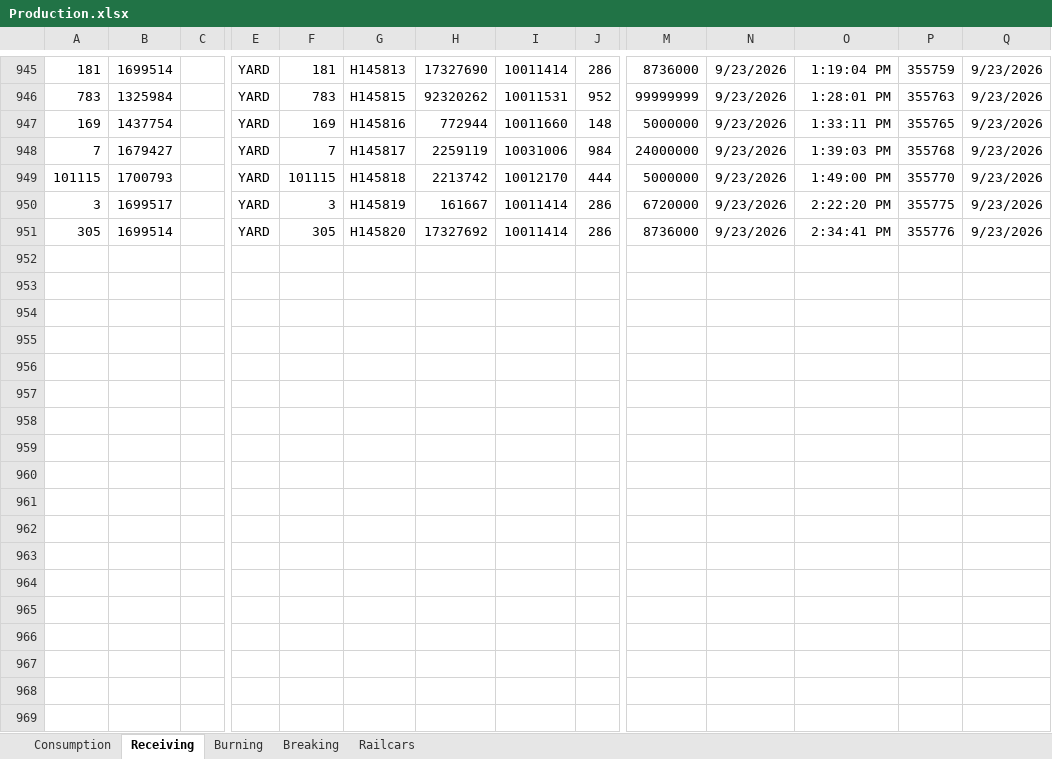
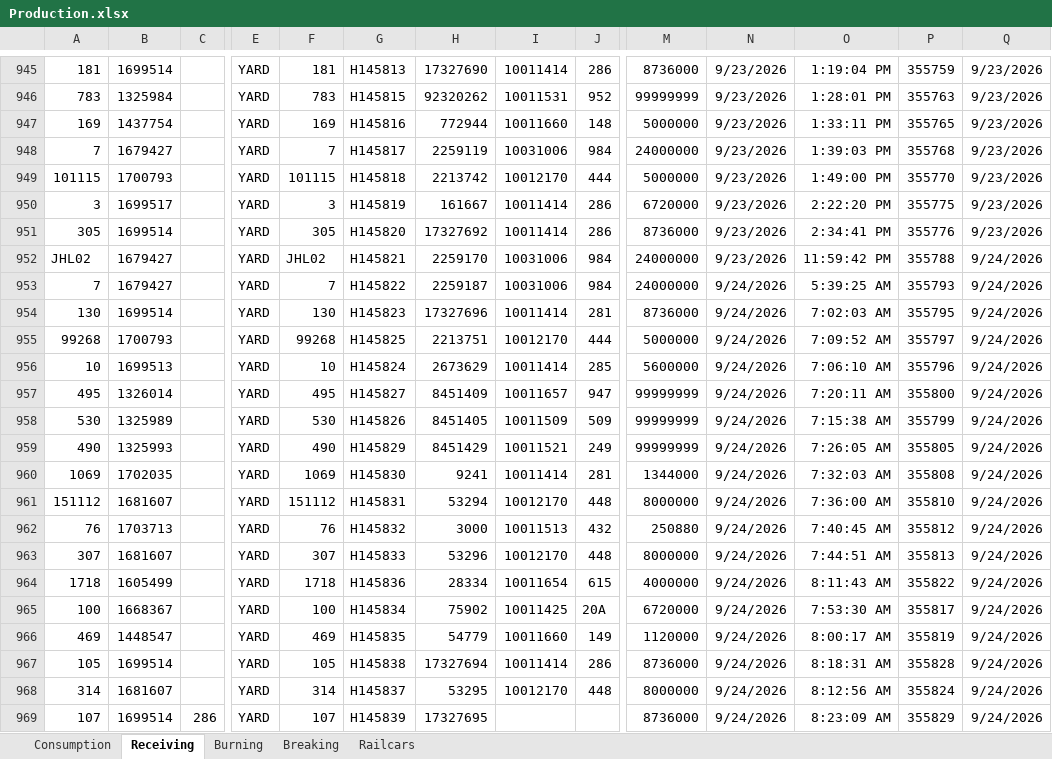
Before and after one commit to Harsco36Map/Yardmap, an Excel workbook: Production.xlsx, sheet Receiving, drawn as a sheet; only a part is shown, gaps mark what is left out; values as stored, in another font and other column widths than the file's, no borders; rows hold the shown columns only; the diff covers the shown part only; the diff names each change by its address in the sheet, - before the commit and + after, or states it on an @@ line.

```diff
--- a/Production.xlsx (sheet Receiving)
+++ b/Production.xlsx (sheet Receiving)
+row 952: JHL02 | 1679427 |  | YARD | JHL02 | H145821 | 2259170 | 10031006 | 984 | 24000000 | 9/23/2026 | 11:59:42 PM | 355788 | 9/24/2026
+row 953: 7 | 1679427 |  | YARD | 7 | H145822 | 2259187 | 10031006 | 984 | 24000000 | 9/24/2026 | 5:39:25 AM | 355793 | 9/24/2026
+row 954: 130 | 1699514 |  | YARD | 130 | H145823 | 17327696 | 10011414 | 281 | 8736000 | 9/24/2026 | 7:02:03 AM | 355795 | 9/24/2026
+row 955: 99268 | 1700793 |  | YARD | 99268 | H145825 | 2213751 | 10012170 | 444 | 5000000 | 9/24/2026 | 7:09:52 AM | 355797 | 9/24/2026
+row 956: 10 | 1699513 |  | YARD | 10 | H145824 | 2673629 | 10011414 | 285 | 5600000 | 9/24/2026 | 7:06:10 AM | 355796 | 9/24/2026
+row 957: 495 | 1326014 |  | YARD | 495 | H145827 | 8451409 | 10011657 | 947 | 99999999 | 9/24/2026 | 7:20:11 AM | 355800 | 9/24/2026
+row 958: 530 | 1325989 |  | YARD | 530 | H145826 | 8451405 | 10011509 | 509 | 99999999 | 9/24/2026 | 7:15:38 AM | 355799 | 9/24/2026
+row 959: 490 | 1325993 |  | YARD | 490 | H145829 | 8451429 | 10011521 | 249 | 99999999 | 9/24/2026 | 7:26:05 AM | 355805 | 9/24/2026
+row 960: 1069 | 1702035 |  | YARD | 1069 | H145830 | 9241 | 10011414 | 281 | 1344000 | 9/24/2026 | 7:32:03 AM | 355808 | 9/24/2026
+row 961: 151112 | 1681607 |  | YARD | 151112 | H145831 | 53294 | 10012170 | 448 | 8000000 | 9/24/2026 | 7:36:00 AM | 355810 | 9/24/2026
+row 962: 76 | 1703713 |  | YARD | 76 | H145832 | 3000 | 10011513 | 432 | 250880 | 9/24/2026 | 7:40:45 AM | 355812 | 9/24/2026
+row 963: 307 | 1681607 |  | YARD | 307 | H145833 | 53296 | 10012170 | 448 | 8000000 | 9/24/2026 | 7:44:51 AM | 355813 | 9/24/2026
+row 964: 1718 | 1605499 |  | YARD | 1718 | H145836 | 28334 | 10011654 | 615 | 4000000 | 9/24/2026 | 8:11:43 AM | 355822 | 9/24/2026
+row 965: 100 | 1668367 |  | YARD | 100 | H145834 | 75902 | 10011425 | 20A | 6720000 | 9/24/2026 | 7:53:30 AM | 355817 | 9/24/2026
+row 966: 469 | 1448547 |  | YARD | 469 | H145835 | 54779 | 10011660 | 149 | 1120000 | 9/24/2026 | 8:00:17 AM | 355819 | 9/24/2026
+row 967: 105 | 1699514 |  | YARD | 105 | H145838 | 17327694 | 10011414 | 286 | 8736000 | 9/24/2026 | 8:18:31 AM | 355828 | 9/24/2026
+row 968: 314 | 1681607 |  | YARD | 314 | H145837 | 53295 | 10012170 | 448 | 8000000 | 9/24/2026 | 8:12:56 AM | 355824 | 9/24/2026
+row 969: 107 | 1699514 | 286 | YARD | 107 | H145839 | 17327695 |  |  | 8736000 | 9/24/2026 | 8:23:09 AM | 355829 | 9/24/2026
```
Also changed, not shown: 47 added rows elsewhere in this sheet, sheet Consumption, 1 other file.
